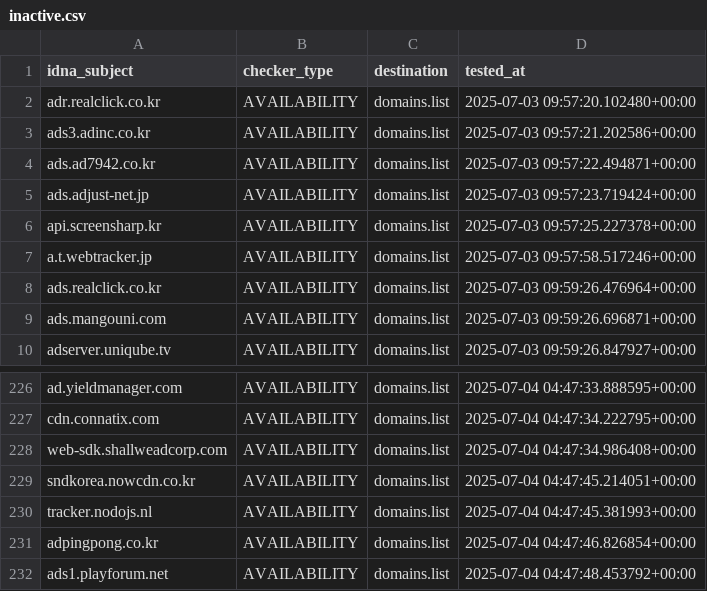
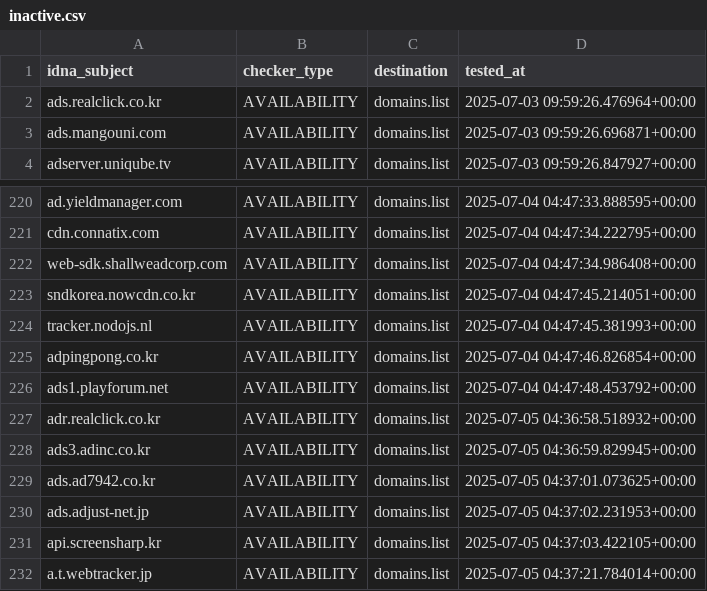
Before and after one commit to Ultimate-Hosts-Blacklist/YousList, a CSV file: .pyfunceble/inactive.csv, drawn as a sheet; only a part is shown, gaps mark what is left out.

```diff
--- a/.pyfunceble/inactive.csv
+++ b/.pyfunceble/inactive.csv
@@ -1,8 +1,2 @@
 idna_subject,checker_type,destination,tested_at
-adr.realclick.co.kr,AVAILABILITY,domains.list,2025-07-03 09:57:20.102480+00:00
-ads3.adinc.co.kr,AVAILABILITY,domains.list,2025-07-03 09:57:21.202586+00:00
-ads.ad7942.co.kr,AVAILABILITY,domains.list,2025-07-03 09:57:22.494871+00:00
-ads.adjust-net.jp,AVAILABILITY,domains.list,2025-07-03 09:57:23.719424+00:00
-api.screensharp.kr,AVAILABILITY,domains.list,2025-07-03 09:57:25.227378+00:00
-a.t.webtracker.jp,AVAILABILITY,domains.list,2025-07-03 09:57:58.517246+00:00
 ads.realclick.co.kr,AVAILABILITY,domains.list,2025-07-03 09:59:26.476964+00:00
@@ -232 +226,7 @@ adpingpong.co.kr,AVAILABILITY,domains.list,2025-07-04 04:47:46.826854+00:00
 ads1.playforum.net,AVAILABILITY,domains.list,2025-07-04 04:47:48.453792+00:00
+adr.realclick.co.kr,AVAILABILITY,domains.list,2025-07-05 04:36:58.518932+00:00
+ads3.adinc.co.kr,AVAILABILITY,domains.list,2025-07-05 04:36:59.829945+00:00
+ads.ad7942.co.kr,AVAILABILITY,domains.list,2025-07-05 04:37:01.073625+00:00
+ads.adjust-net.jp,AVAILABILITY,domains.list,2025-07-05 04:37:02.231953+00:00
+api.screensharp.kr,AVAILABILITY,domains.list,2025-07-05 04:37:03.422105+00:00
+a.t.webtracker.jp,AVAILABILITY,domains.list,2025-07-05 04:37:21.784014+00:00
```
Also changed, not shown: 16 other files.
